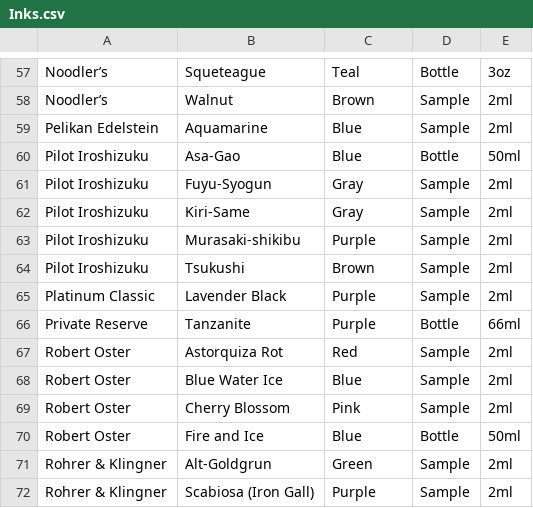
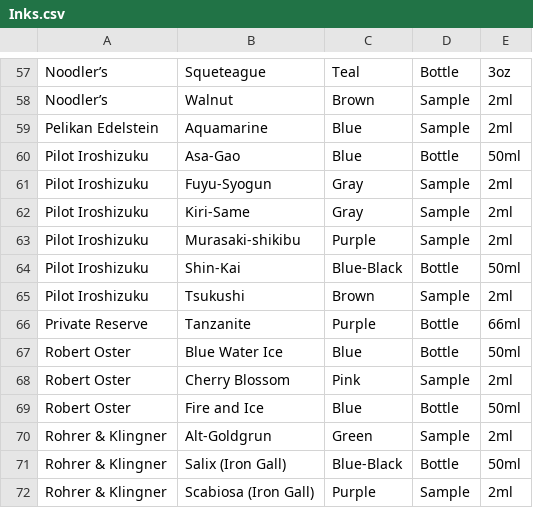
Before and after one commit to skeskali/skeskali.github.io, a CSV file: csv-to-html/data/Inks.csv, drawn as a sheet; only a part is shown, gaps mark what is left out.

Commit message:
Update ink list as of 09/15/17

```diff
--- a/csv-to-html/data/Inks.csv
+++ b/csv-to-html/data/Inks.csv
@@ -63,7 +63,6 @@ Pilot Iroshizuku,Kiri-Same,Gray,Sample,2ml
 Pilot Iroshizuku,Murasaki-shikibu,Purple,Sample,2ml
+Pilot Iroshizuku,Shin-Kai,Blue-Black,Bottle,50ml
 Pilot Iroshizuku,Tsukushi,Brown,Sample,2ml
-Platinum Classic,Lavender Black,Purple,Sample,2ml
 Private Reserve,Tanzanite,Purple,Bottle,66ml
-Robert Oster,Astorquiza Rot,Red,Sample,2ml
-Robert Oster,Blue Water Ice,Blue,Sample,2ml
+Robert Oster,Blue Water Ice,Blue,Bottle,50ml
 Robert Oster,Cherry Blossom,Pink,Sample,2ml
@@ -71,2 +70,3 @@ Robert Oster,Fire and Ice,Blue,Bottle,50ml
 Rohrer & Klingner,Alt-Goldgrun,Green,Sample,2ml
+Rohrer & Klingner,Salix (Iron Gall),Blue-Black,Bottle,50ml
 Rohrer & Klingner,Scabiosa (Iron Gall),Purple,Sample,2ml
```
